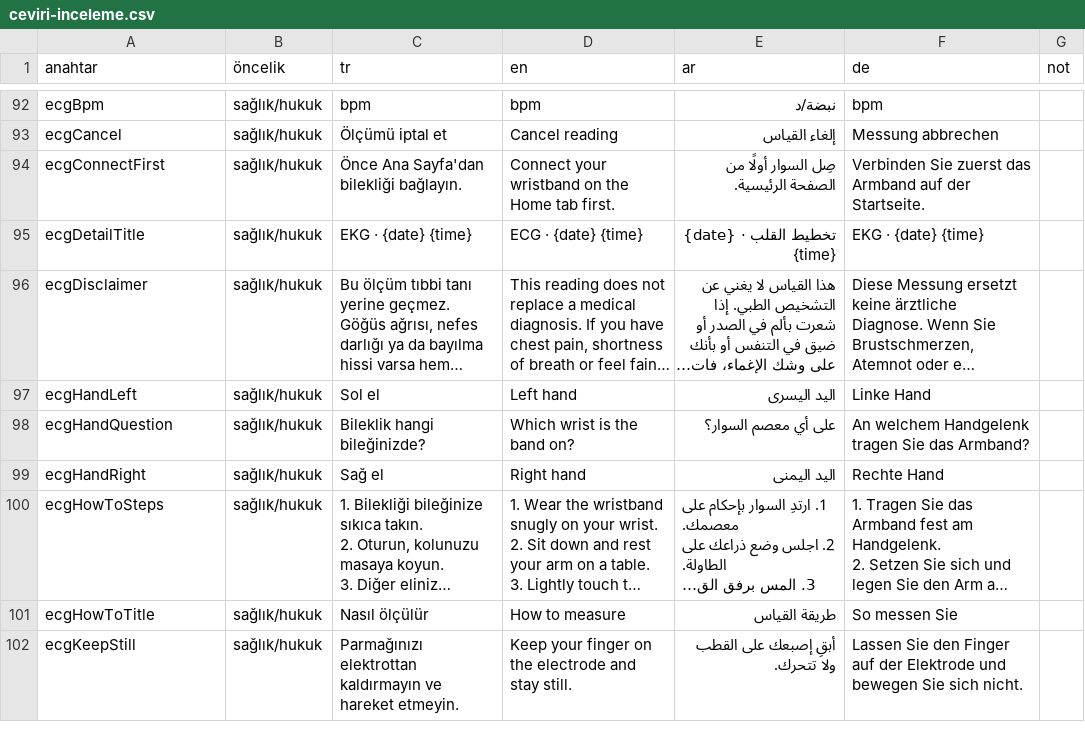
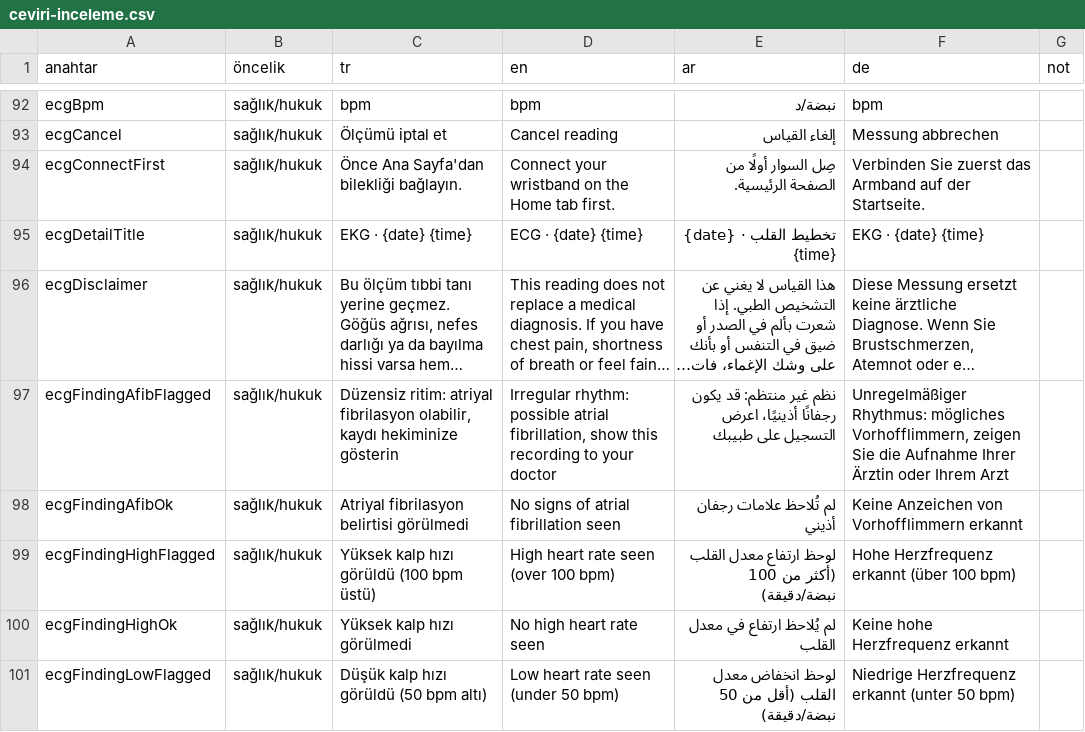
Before and after one commit to gungoryener-source/Bileklik, a CSV file: docs/ceviri-inceleme.csv, drawn as a sheet; only a part is shown, gaps mark what is left out; the shorter side is filled out with more unchanged rows; long unchanged cells end in …; the diff covers the shown part only; the diff names each change by its address in the sheet, - before the commit and + after, or states it on an @@ line.

```diff
--- a/docs/ceviri-inceleme.csv
+++ b/docs/ceviri-inceleme.csv
+row 97: ecgFindingAfibFlagged | sağlık/hukuk | Düzensiz ritim: atriyal fibrilasyon olabilir, kaydı hekiminize gösterin | Irregular rhythm: possible atrial fibrillation, show this recording to your doctor | نظم غير منتظم: قد يكون رجفانًا أذينيًا، اعرض التسجيل على طبيبك | Unregelmäßiger Rhythmus: mögliches Vorhofflimmern, zeigen Sie die Aufnahme Ihrer Ärztin oder Ihrem Arzt
+row 98: ecgFindingAfibOk | sağlık/hukuk | Atriyal fibrilasyon belirtisi görülmedi | No signs of atrial fibrillation seen | لم تُلاحظ علامات رجفان أذيني | Keine Anzeichen von Vorhofflimmern erkannt
+row 99: ecgFindingHighFlagged | sağlık/hukuk | Yüksek kalp hızı görüldü (100 bpm üstü) | High heart rate seen (over 100 bpm) | لوحظ ارتفاع معدل القلب (أكثر من 100 نبضة/دقيقة) | Hohe Herzfrequenz erkannt (über 100 bpm)
+row 100: ecgFindingHighOk | sağlık/hukuk | Yüksek kalp hızı görülmedi | No high heart rate seen | لم يُلاحظ ارتفاع في معدل القلب | Keine hohe Herzfrequenz erkannt
+row 101: ecgFindingLowFlagged | sağlık/hukuk | Düşük kalp hızı görüldü (50 bpm altı) | Low heart rate seen (under 50 bpm) | لوحظ انخفاض معدل القلب (أقل من 50 نبضة/دقيقة) | Niedrige Herzfrequenz erkannt (unter 50 bpm)
```
Also changed, not shown: 10 added rows elsewhere in this file, 14 other files.
